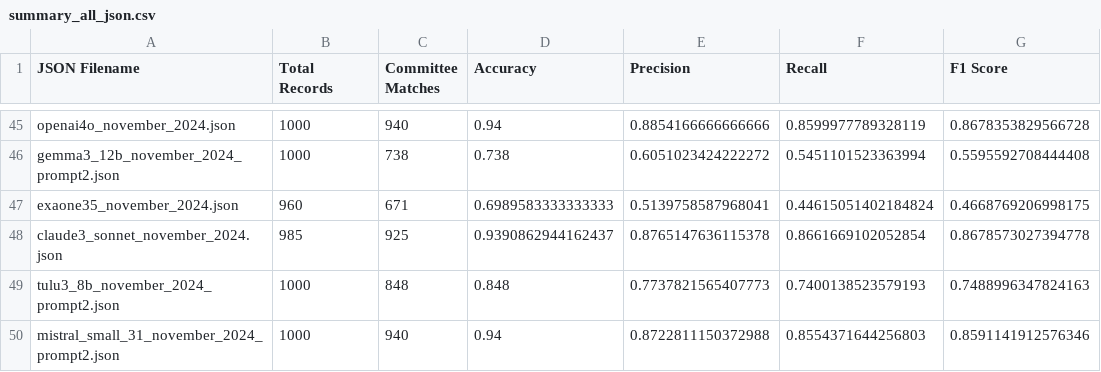
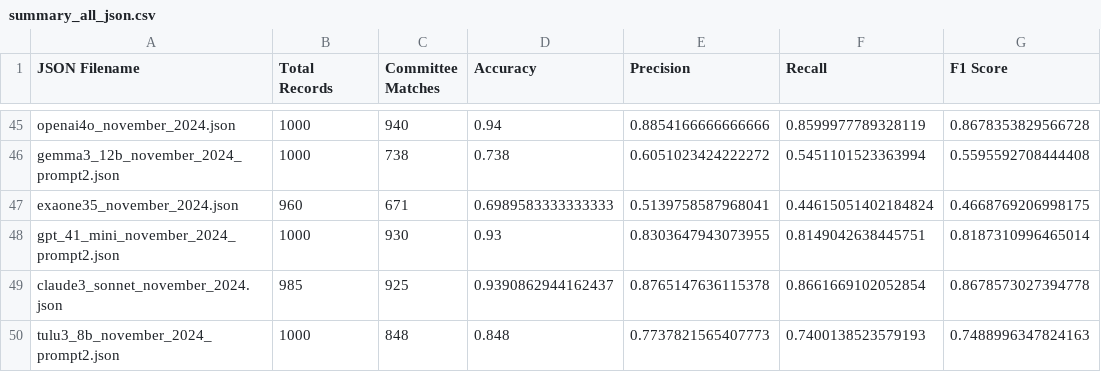
Before and after one commit to NHagar/LLM-Extraction-Challenge, a CSV file: fundraising-emails/summary_all_json.csv, drawn as a sheet; only a part is shown, gaps mark what is left out; the shorter side is filled out with more unchanged rows.

Commit message:
added gpt-4.1 mini

```diff
--- a/fundraising-emails/summary_all_json.csv
+++ b/fundraising-emails/summary_all_json.csv
@@ -47,2 +47,3 @@ gemma3_12b_november_2024_prompt2.json,1000,738,0.738,0.6051023424222272,0.545110
 exaone35_november_2024.json,960,671,0.6989583333333333,0.5139758587968041,0.44615051402184824,0.4668769206998175
+gpt_41_mini_november_2024_prompt2.json,1000,930,0.93,0.8303647943073955,0.8149042638445751,0.8187310996465014
 claude3_sonnet_november_2024.json,985,925,0.9390862944162437,0.8765147636115378,0.8661669102052854,0.8678573027394778
```
Also changed, not shown: 2 other files.
